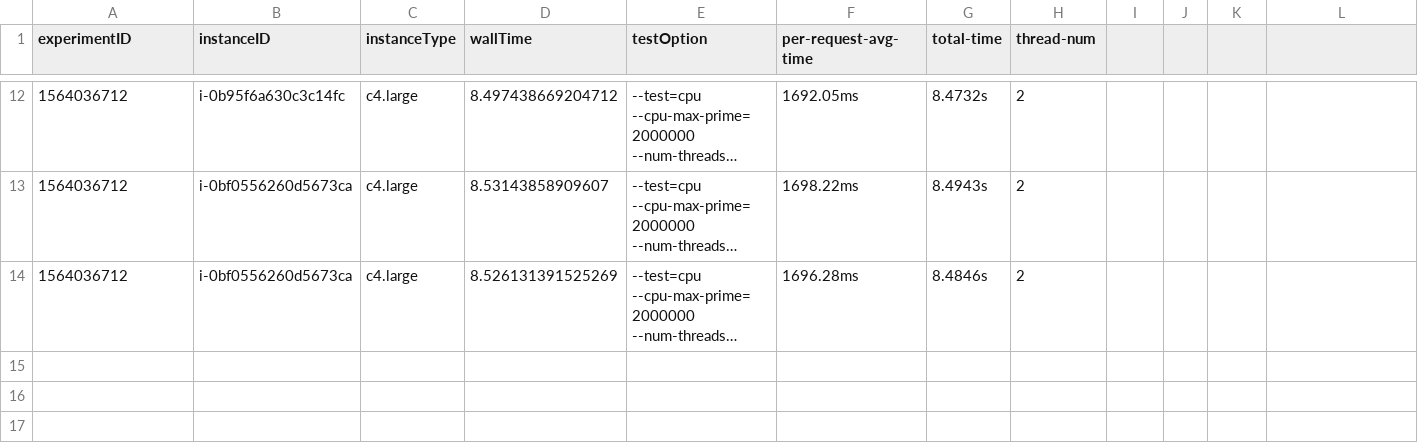
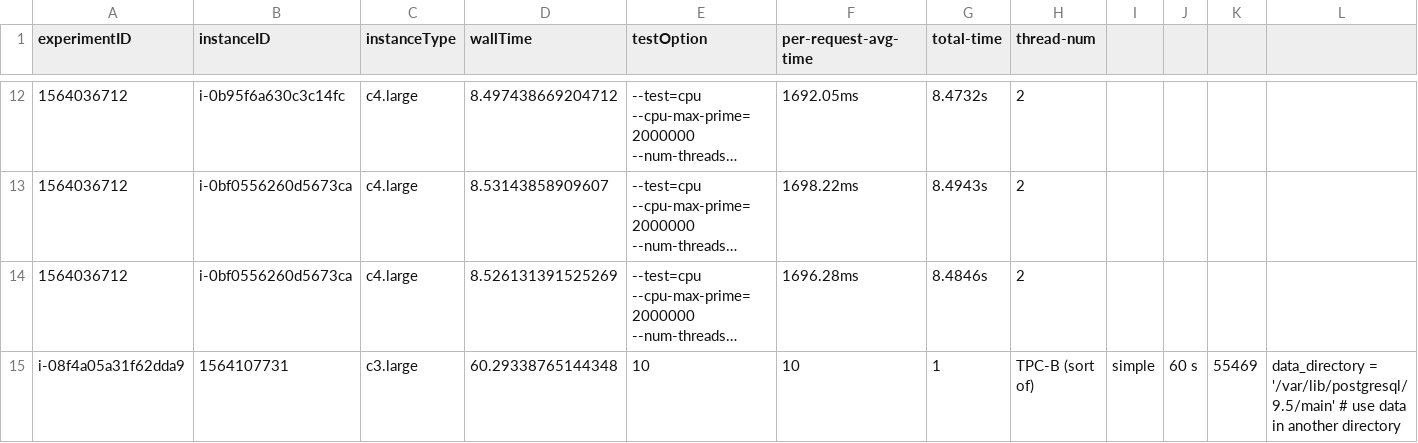
Before and after one commit to wlloyduw/IaaSCloudResourceContention, a CSV file: cleandata/newdata.csv, drawn as a sheet; only a part is shown, gaps mark what is left out; long unchanged cells end in …; the diff names each change by its address in the sheet, - before the commit and + after, or states it on an @@ line.

Commit message:
added param for instance type for postgres test

```diff
--- a/cleandata/newdata.csv
+++ b/cleandata/newdata.csv
+row 15: i-08f4a05a31f62dda9 | 1564107731 | c3.large | 60.29338765144348 | 10 | 10 | 1 | TPC-B (sort of) | simple | 60 s | 55469 | data_directory = '/var/lib/postgresql/9.5/main' # use data in another directory
```
Also changed, not shown: 6 other files.
